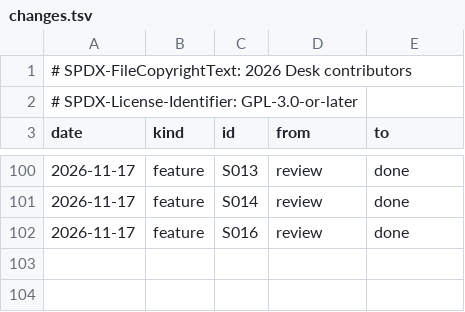
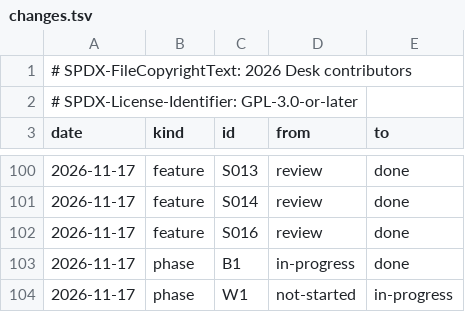
Before and after one commit to brahm/desk, a TSV file: docs/dashboard/changes.tsv, drawn as a sheet; only a part is shown, gaps mark what is left out; the diff names each change by its address in the sheet, - before the commit and + after, or states it on an @@ line.

```diff
--- a/docs/dashboard/changes.tsv
+++ b/docs/dashboard/changes.tsv
+row 103: 2026-11-17 | phase | B1 | in-progress | done
+row 104: 2026-11-17 | phase | W1 | not-started | in-progress
```
Also changed, not shown: docs/dashboard/phases.tsv, docs/dashboard/snapshot.tsv, 2 other files.
